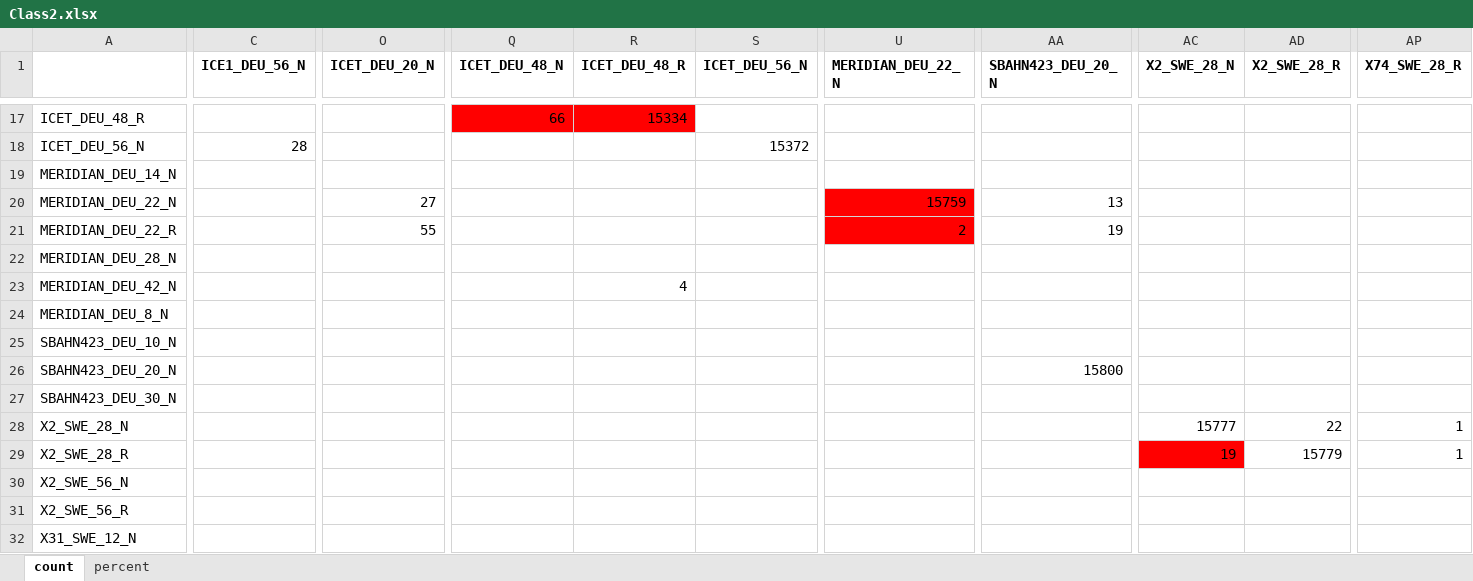
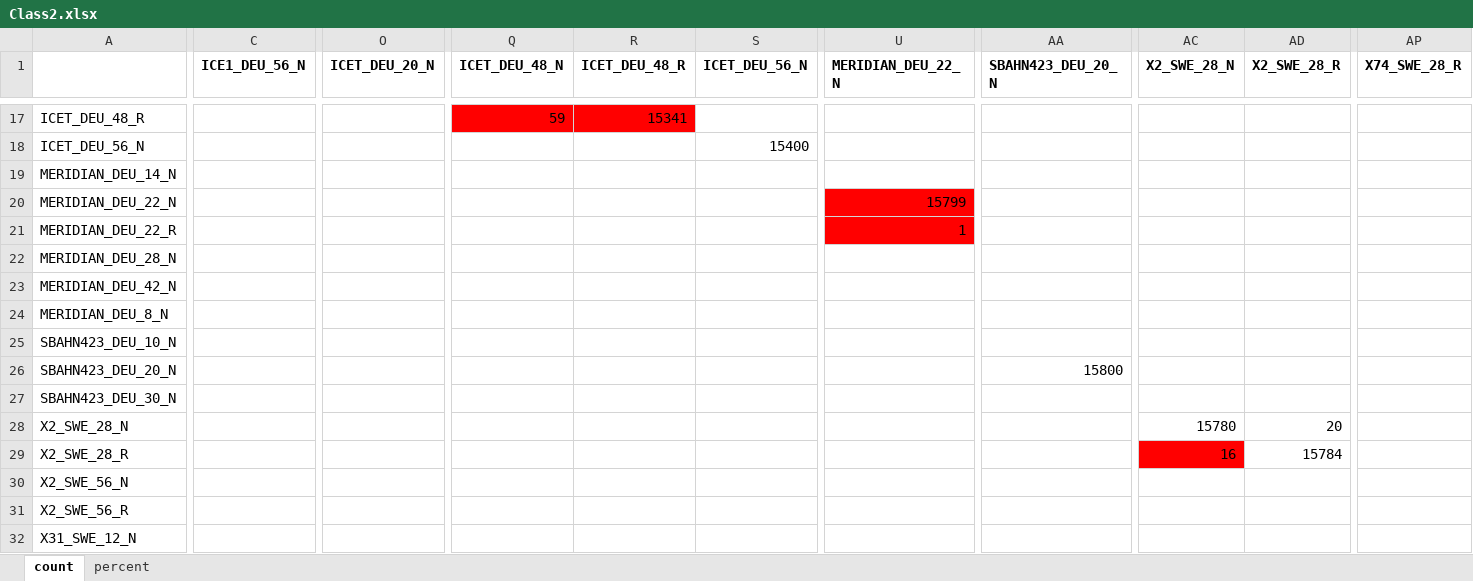
Before and after one commit to sorenhein/classifier, an Excel workbook: doc/Class2.xlsx, sheet count, drawn as a sheet; only a part is shown, gaps mark what is left out; values as stored, in another font and other column widths than the file's, no borders; the diff covers the shown part only; the diff names each change by its address in the sheet, - before the commit and + after, or states it on an @@ line.

```diff
--- a/doc/Class2.xlsx (sheet count)
+++ b/doc/Class2.xlsx (sheet count)
-Q17 (ICET_DEU_48_N): 66
+Q17 (ICET_DEU_48_N): 59
-R17 (ICET_DEU_48_R): 15334
+R17 (ICET_DEU_48_R): 15341
-C18 (ICE1_DEU_56_N): 28
+C18 (ICE1_DEU_56_N): (empty)
-S18 (ICET_DEU_56_N): 15372
+S18 (ICET_DEU_56_N): 15400
-O20 (ICET_DEU_20_N): 27
+O20 (ICET_DEU_20_N): (empty)
-U20 (MERIDIAN_DEU_22_N): 15759
+U20 (MERIDIAN_DEU_22_N): 15799
-AA20 (SBAHN423_DEU_20_N): 13
+AA20 (SBAHN423_DEU_20_N): (empty)
-O21 (ICET_DEU_20_N): 55
+O21 (ICET_DEU_20_N): (empty)
-U21 (MERIDIAN_DEU_22_N): 2
+U21 (MERIDIAN_DEU_22_N): 1
-AA21 (SBAHN423_DEU_20_N): 19
+AA21 (SBAHN423_DEU_20_N): (empty)
-R23 (ICET_DEU_48_R): 4
+R23 (ICET_DEU_48_R): (empty)
-AC28 (X2_SWE_28_N): 15777
+AC28 (X2_SWE_28_N): 15780
-AD28 (X2_SWE_28_R): 22
+AD28 (X2_SWE_28_R): 20
-AP28:AP29 (X74_SWE_28_R): 1
+AP28:AP29 (X74_SWE_28_R): (empty)
-AC29 (X2_SWE_28_N): 19
+AC29 (X2_SWE_28_N): 16
-AD29 (X2_SWE_28_R): 15779
+AD29 (X2_SWE_28_R): 15784
```
Also changed, not shown: 39 edited cells elsewhere in this sheet, sheet percent, 3 other files.
